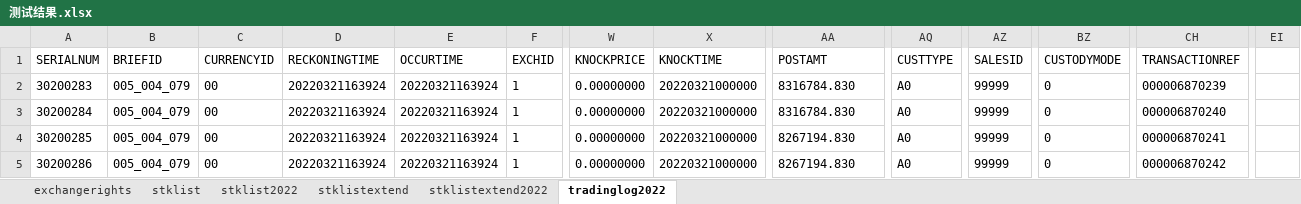
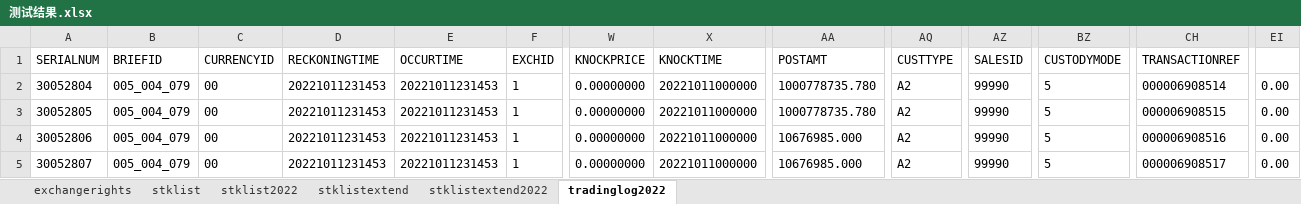
Before and after one commit to jiaozhenpeng/source, an Excel workbook: 用例数据/深A/缩股GSSG/测试结果.xlsx, sheet tradinglog2022, drawn as a sheet; only a part is shown, gaps mark what is left out; values as stored, in another font and other column widths than the file's, no borders; the diff names each change by its address in the sheet, - before the commit and + after, or states it on an @@ line.

```diff
--- a/用例数据/深A/缩股GSSG/测试结果.xlsx (sheet tradinglog2022)
+++ b/用例数据/深A/缩股GSSG/测试结果.xlsx (sheet tradinglog2022)
-A2 (SERIALNUM): 30200283
+A2 (SERIALNUM): 30052804
-D2:D5 (RECKONINGTIME): 20220321163924
+D2:D5 (RECKONINGTIME): 20221011231453
-E2:E5 (OCCURTIME): 20220321163924
+E2:E5 (OCCURTIME): 20221011231453
-X2:X5 (KNOCKTIME): 20220321000000
+X2:X5 (KNOCKTIME): 20221011000000
-AA2:AA3 (POSTAMT): 8316784.830
+AA2:AA3 (POSTAMT): 1000778735.780
-AQ2:AQ5 (CUSTTYPE): A0
+AQ2:AQ5 (CUSTTYPE): A2
-AZ2:AZ5 (SALESID): 99999
+AZ2:AZ5 (SALESID): 99990
-BZ2:BZ5 (CUSTODYMODE): 0
+BZ2:BZ5 (CUSTODYMODE): 5
-CH2 (TRANSACTIONREF): 000006870239
+CH2 (TRANSACTIONREF): 000006908514
-EI2:EI5: (empty)
+EI2:EI5: 0.00
-A3 (SERIALNUM): 30200284
+A3 (SERIALNUM): 30052805
-CH3 (TRANSACTIONREF): 000006870240
+CH3 (TRANSACTIONREF): 000006908515
-A4 (SERIALNUM): 30200285
+A4 (SERIALNUM): 30052806
-AA4:AA5 (POSTAMT): 8267194.830
+AA4:AA5 (POSTAMT): 10676985.000
-CH4 (TRANSACTIONREF): 000006870241
+CH4 (TRANSACTIONREF): 000006908516
-A5 (SERIALNUM): 30200286
+A5 (SERIALNUM): 30052807
-CH5 (TRANSACTIONREF): 000006870242
+CH5 (TRANSACTIONREF): 000006908517
```
Also changed, not shown: 用例数据/沪A/定向可转债/转股/测试结果.xlsx, 用例数据/深A/债券分销登记/测试结果.xlsx, 20 other files.
